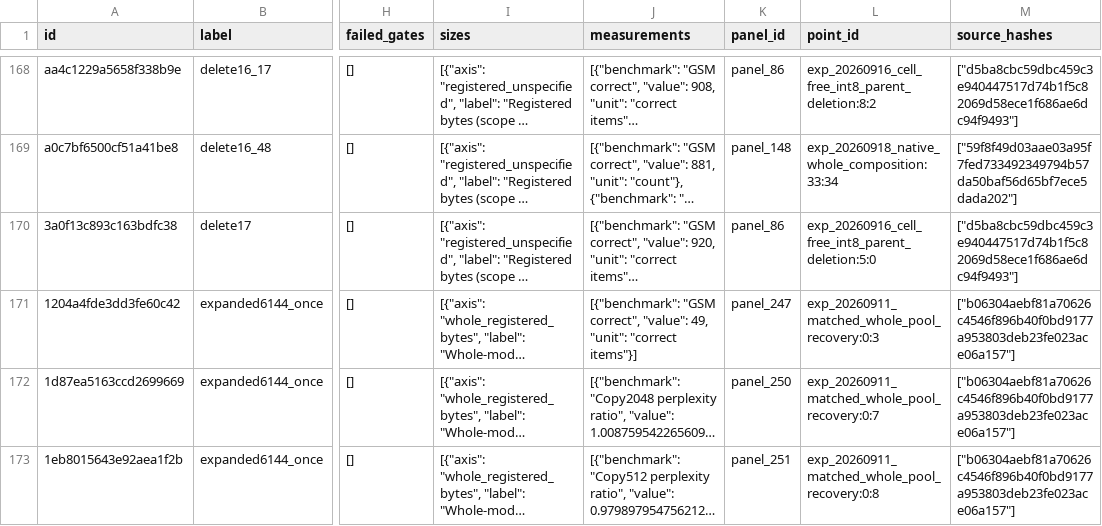
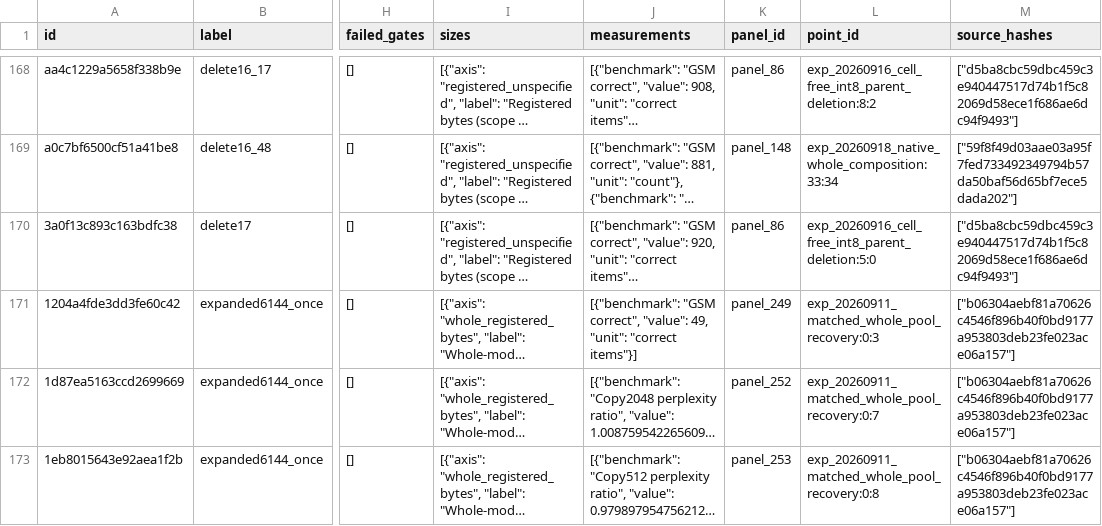
Before and after one commit to houman1359/DendriScale, a CSV file: data/candidates.csv, drawn as a sheet; only a part is shown, gaps mark what is left out; long unchanged cells end in …; the diff covers the shown part only; the diff names each change by its address in the sheet, - before the commit and + after, or states it on an @@ line.

```diff
--- a/data/candidates.csv
+++ b/data/candidates.csv
-K171 (panel_id): panel_247
+K171 (panel_id): panel_249
-K172 (panel_id): panel_250
+K172 (panel_id): panel_252
-K173 (panel_id): panel_251
+K173 (panel_id): panel_253
```
Also changed, not shown: 2 added rows, 1 removed row and 22 edited cells elsewhere in this file, data/coverage.csv, 4 other files.
